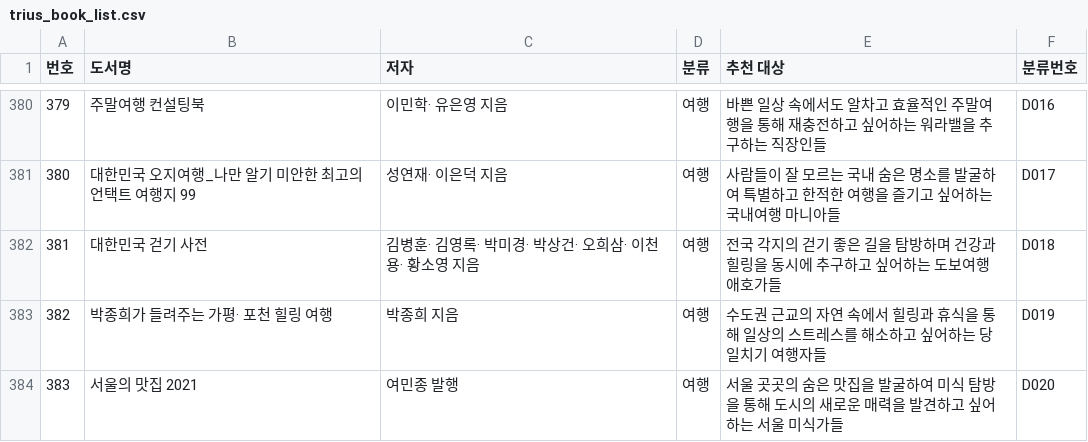
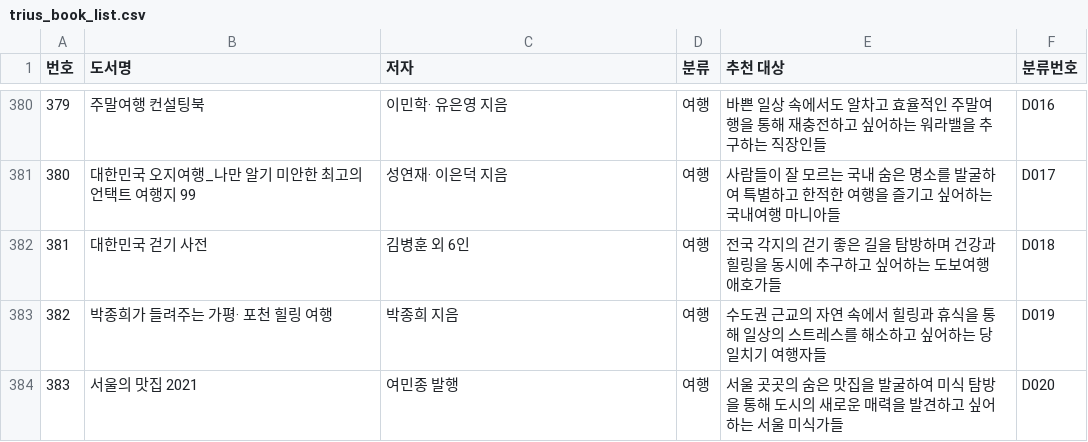
Before and after one commit to dooook-kr/triusbooks, a CSV file: trius_book_list.csv, drawn as a sheet; only a part is shown, gaps mark what is left out; the diff covers the shown part only.

```diff
--- a/trius_book_list.csv
+++ b/trius_book_list.csv
@@ -382 +382 @@
-381,대한민국 걷기 사전,"김병훈· 김영록· 박미경· 박상건· 오희삼· 이천용· 황소영 지음",여행,"전국 각지의 걷기 좋은 길을 탐방하며 건강과 힐링을 동시에 추구하고 싶어하는 도보여행 애호가들",D018
+381,대한민국 걷기 사전,김병훈 외 6인,여행,전국 각지의 걷기 좋은 길을 탐방하며 건강과 힐링을 동시에 추구하고 싶어하는 도보여행 애호가들,D018
```
Also changed, not shown: 55 edited cells elsewhere in this file.
